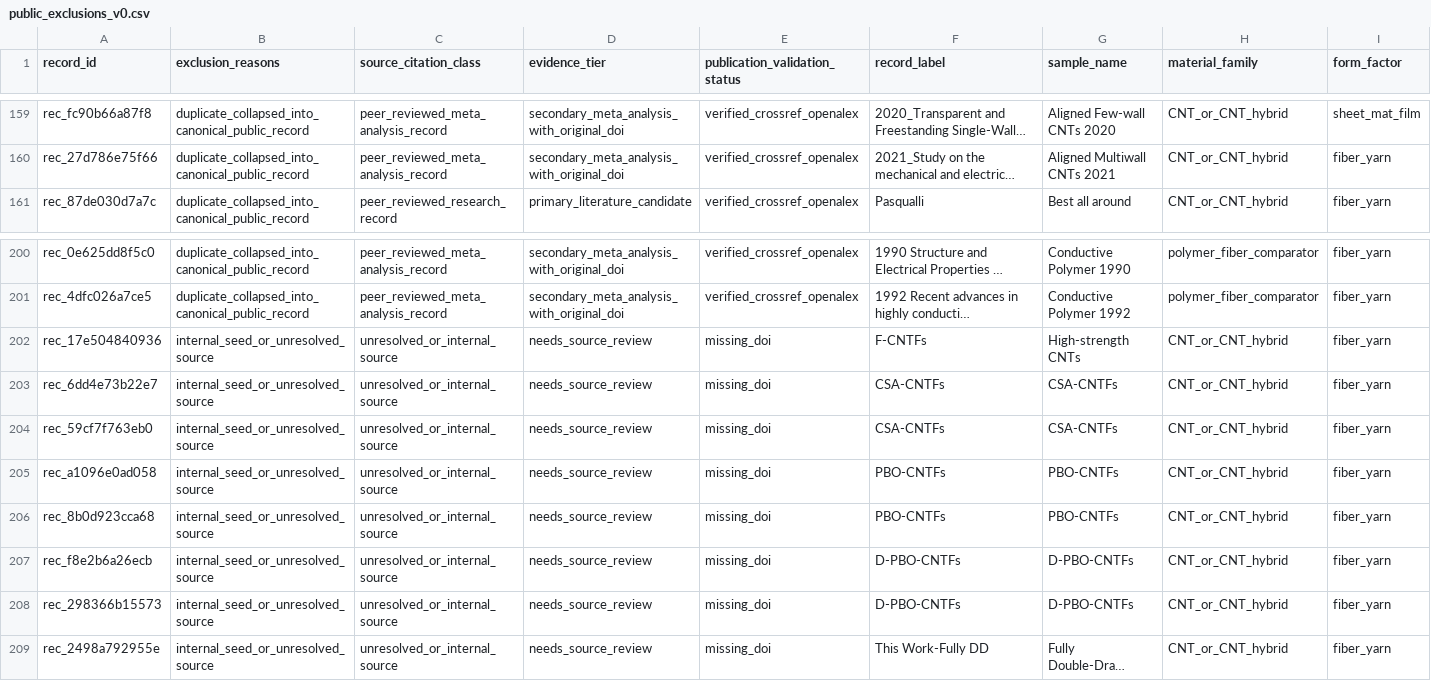
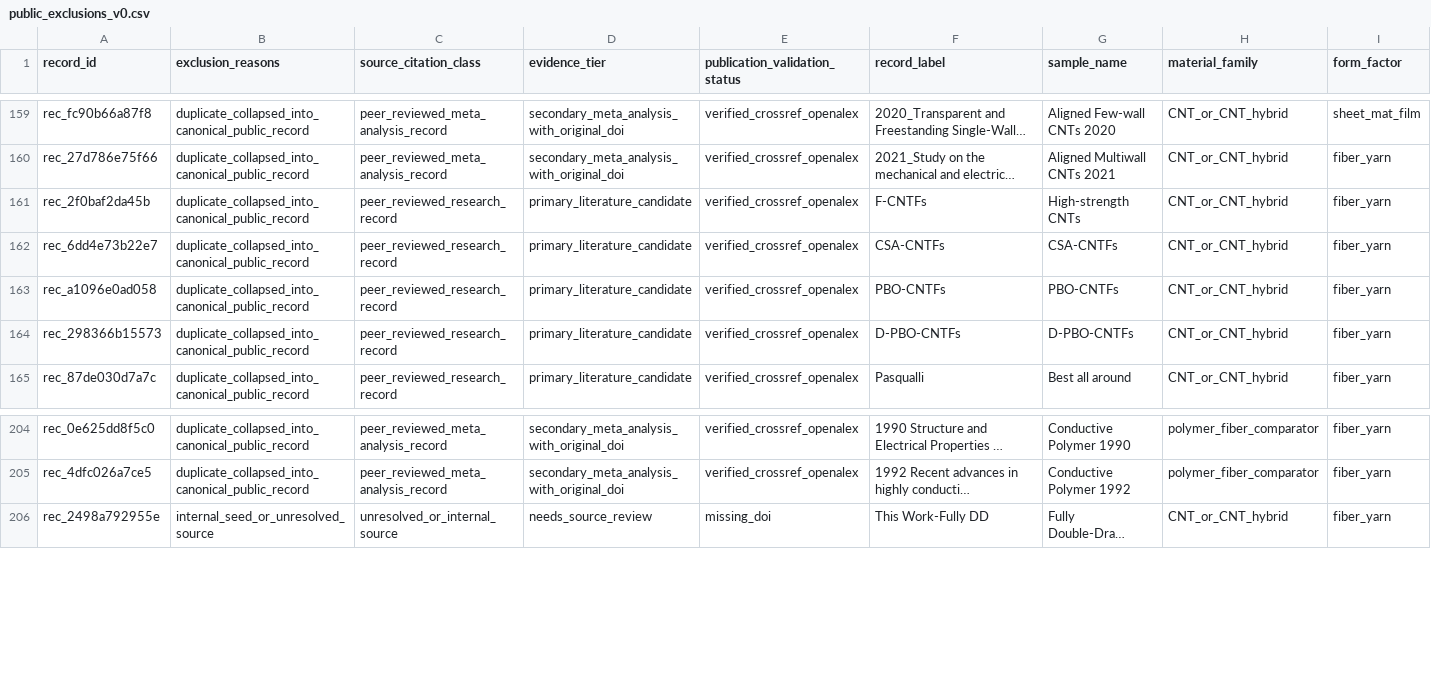
Before and after one commit to gs-stanford/CarbonNanotubes, a CSV file: data/public/public_exclusions_v0.csv, drawn as a sheet; only a part is shown, gaps mark what is left out; long unchanged cells end in …; removed rows and columns are numbered as before the commit, all else as after; rows hold the shown columns only; the diff names each change by its address in the sheet, - before the commit and + after, or states it on an @@ line.

```diff
--- a/data/public/public_exclusions_v0.csv
+++ b/data/public/public_exclusions_v0.csv
+row 161: rec_2f0baf2da45b | duplicate_collapsed_into_canonical_public_record | peer_reviewed_research_record | primary_literature_candidate | verified_crossref_openalex | F-CNTFs | High-strength CNTs | CNT_or_CNT_hybrid | fiber_yarn
+row 162: rec_6dd4e73b22e7 | duplicate_collapsed_into_canonical_public_record | peer_reviewed_research_record | primary_literature_candidate | verified_crossref_openalex | CSA-CNTFs | CSA-CNTFs | CNT_or_CNT_hybrid | fiber_yarn
+row 163: rec_a1096e0ad058 | duplicate_collapsed_into_canonical_public_record | peer_reviewed_research_record | primary_literature_candidate | verified_crossref_openalex | PBO-CNTFs | PBO-CNTFs | CNT_or_CNT_hybrid | fiber_yarn
+row 164: rec_298366b15573 | duplicate_collapsed_into_canonical_public_record | peer_reviewed_research_record | primary_literature_candidate | verified_crossref_openalex | D-PBO-CNTFs | D-PBO-CNTFs | CNT_or_CNT_hybrid | fiber_yarn
-row 202: rec_17e504840936 | internal_seed_or_unresolved_source | unresolved_or_internal_source | needs_source_review | missing_doi | F-CNTFs | High-strength CNTs | CNT_or_CNT_hybrid | fiber_yarn
-row 203: rec_6dd4e73b22e7 | internal_seed_or_unresolved_source | unresolved_or_internal_source | needs_source_review | missing_doi | CSA-CNTFs | CSA-CNTFs | CNT_or_CNT_hybrid | fiber_yarn
-row 204: rec_59cf7f763eb0 | internal_seed_or_unresolved_source | unresolved_or_internal_source | needs_source_review | missing_doi | CSA-CNTFs | CSA-CNTFs | CNT_or_CNT_hybrid | fiber_yarn
-row 205: rec_a1096e0ad058 | internal_seed_or_unresolved_source | unresolved_or_internal_source | needs_source_review | missing_doi | PBO-CNTFs | PBO-CNTFs | CNT_or_CNT_hybrid | fiber_yarn
-row 206: rec_8b0d923cca68 | internal_seed_or_unresolved_source | unresolved_or_internal_source | needs_source_review | missing_doi | PBO-CNTFs | PBO-CNTFs | CNT_or_CNT_hybrid | fiber_yarn
-row 207: rec_f8e2b6a26ecb | internal_seed_or_unresolved_source | unresolved_or_internal_source | needs_source_review | missing_doi | D-PBO-CNTFs | D-PBO-CNTFs | CNT_or_CNT_hybrid | fiber_yarn
-row 208: rec_298366b15573 | internal_seed_or_unresolved_source | unresolved_or_internal_source | needs_source_review | missing_doi | D-PBO-CNTFs | D-PBO-CNTFs | CNT_or_CNT_hybrid | fiber_yarn
```
Also changed, not shown: data/curation/publication_curation_queue.csv, data/processed/source_issues.csv, 23 other files.
